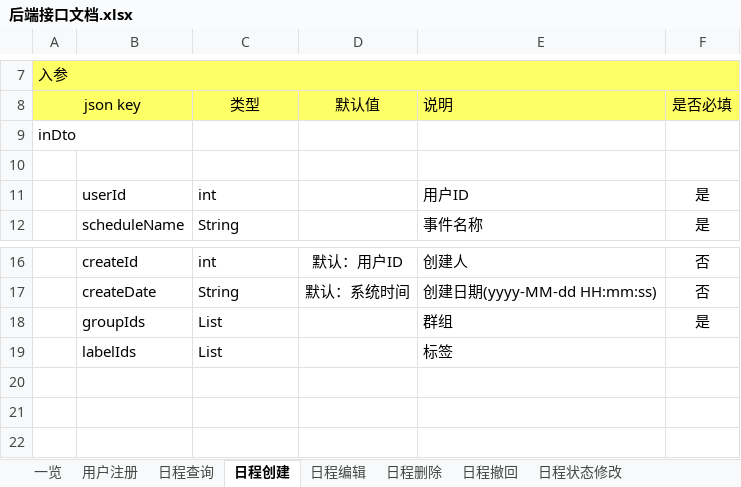
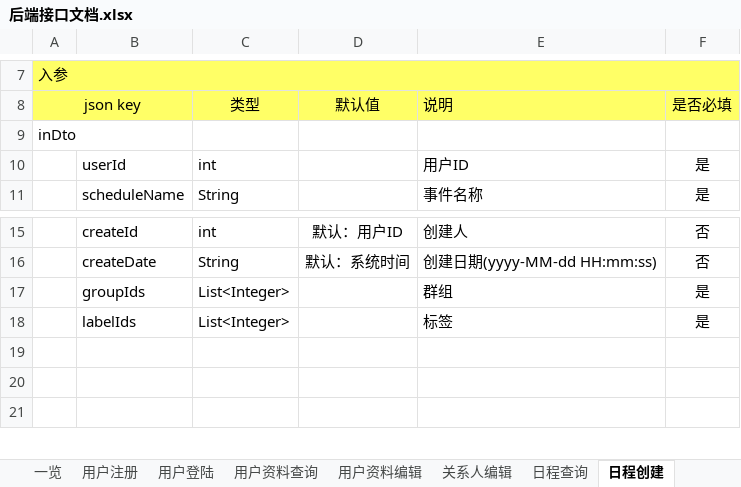
Before and after one commit to XJ-GTD/GTD2, an Excel workbook: A-开发相关文档素材/1.一期接口文档/后端接口文档.xlsx, sheet 日程创建, drawn as a sheet; only a part is shown, gaps mark what is left out; values as stored, in another font and other column widths than the file's, no borders; removed rows and columns are numbered as before the commit, all else as after; the diff names each change by its address in the sheet, - before the commit and + after, or states it on an @@ line.

```diff
--- a/A-开发相关文档素材/1.一期接口文档/后端接口文档.xlsx (sheet 日程创建)
+++ b/A-开发相关文档素材/1.一期接口文档/后端接口文档.xlsx (sheet 日程创建)
+sheet tab: 用户登陆
+sheet tab: 用户资料查询
+sheet tab: 用户资料编辑
+sheet tab: 关系人编辑
-row 10: (empty)
-C17:C18: List
+C17:C18: List<Integer>
-F18: (empty)
+F18: 是
```
Also changed, not shown: sheet 日程查询, sheet 用户注册, sheet 日程编辑, other sheet tabs, 3 other files.
